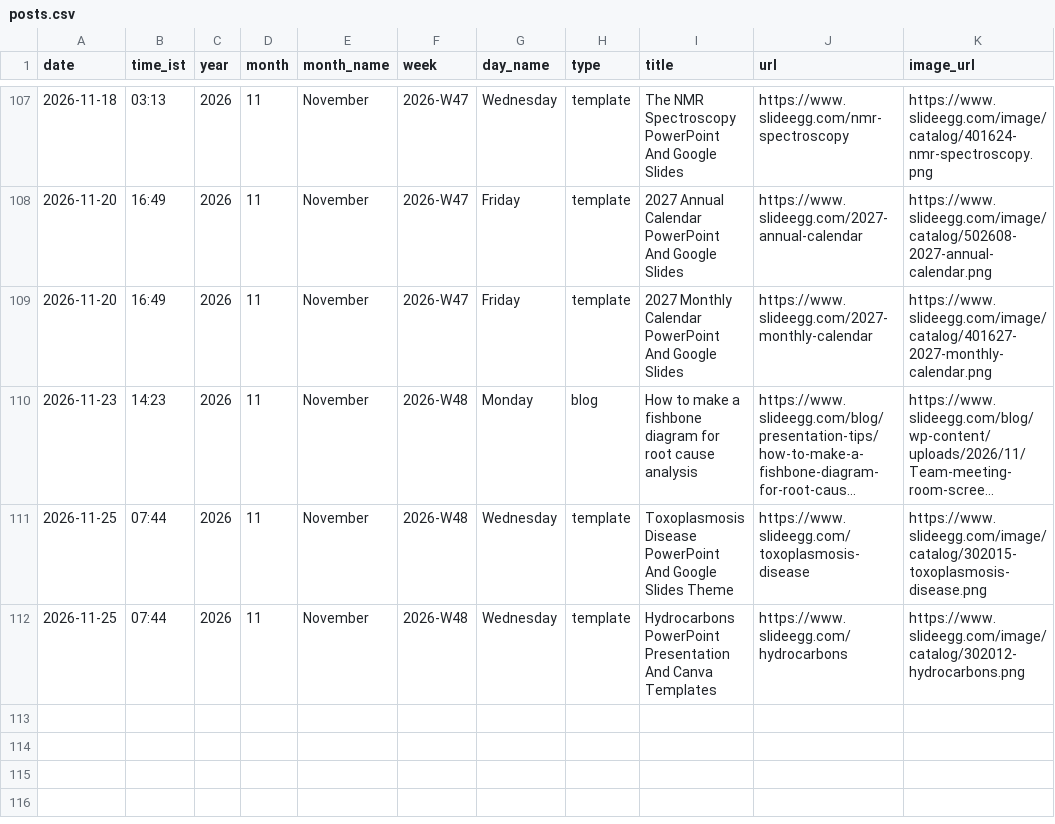
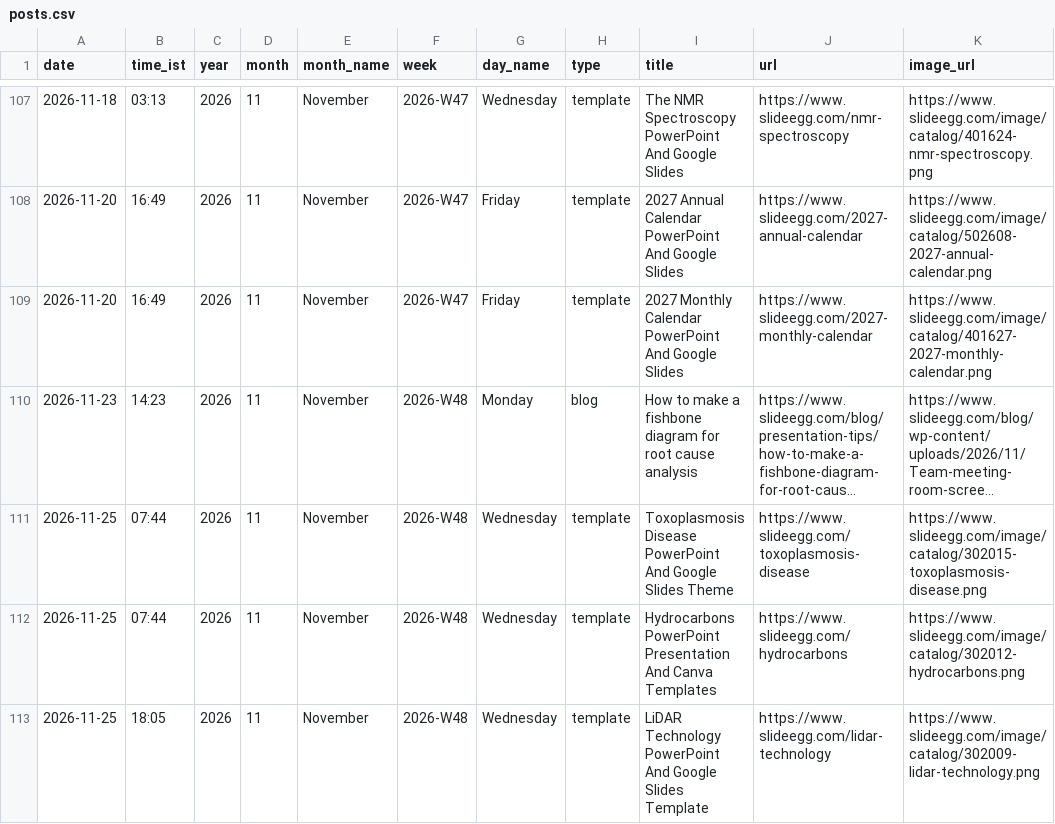
Before and after one commit to mukunthini-svg/slideegg-whatsapp-bot, a CSV file: state/posts.csv, drawn as a sheet; only a part is shown, gaps mark what is left out; long unchanged cells end in …; the diff names each change by its address in the sheet, - before the commit and + after, or states it on an @@ line.

Commit message:
state: 2026-11-25 12:35 UTC

```diff
--- a/state/posts.csv
+++ b/state/posts.csv
+row 113: 2026-11-25 | 18:05 | 2026 | 11 | November | 2026-W48 | Wednesday | template | LiDAR Technology PowerPoint And Google Slides Template | https://www.slideegg.com/lidar-technology | https://www.slideegg.com/image/catalog/302009-lidar-technology.png
```
Also changed, not shown: 5 other files.
